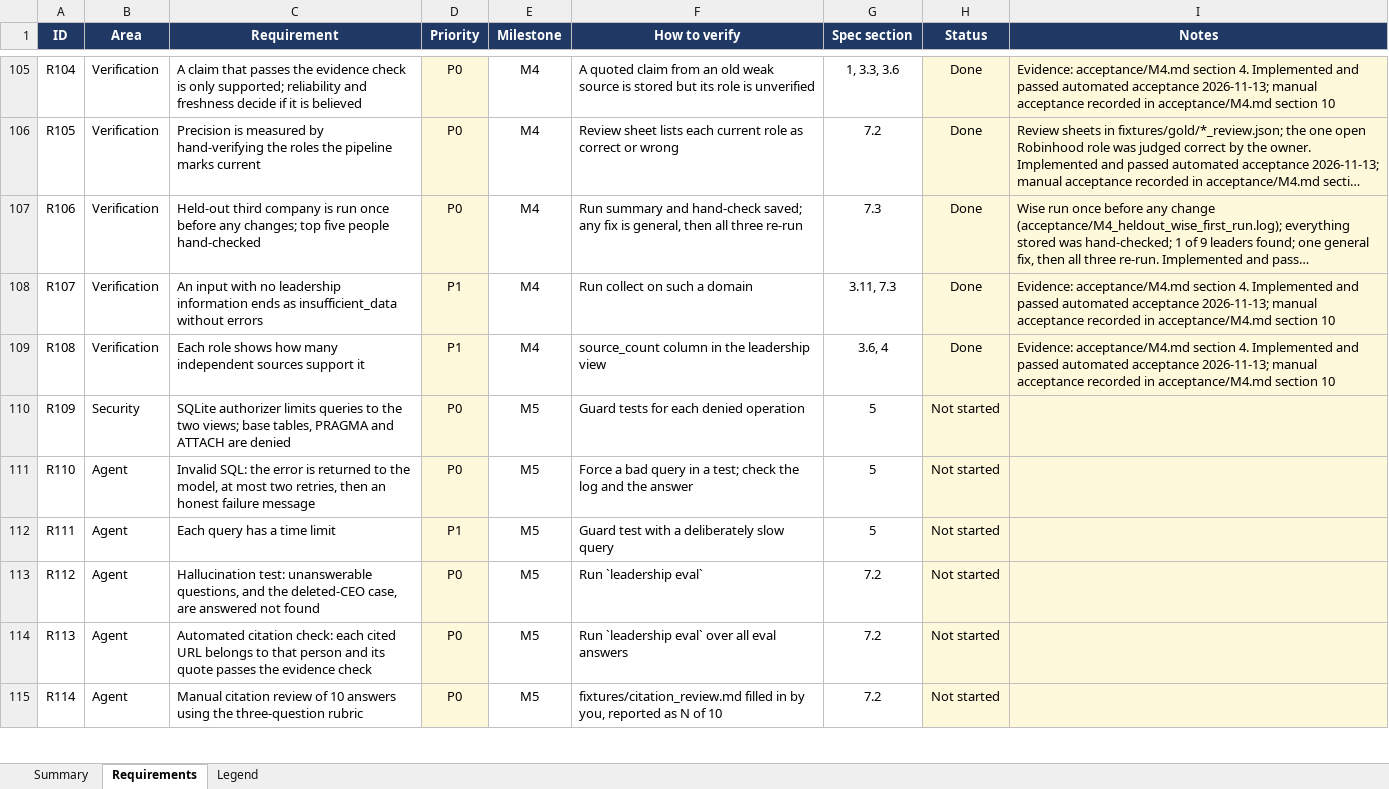
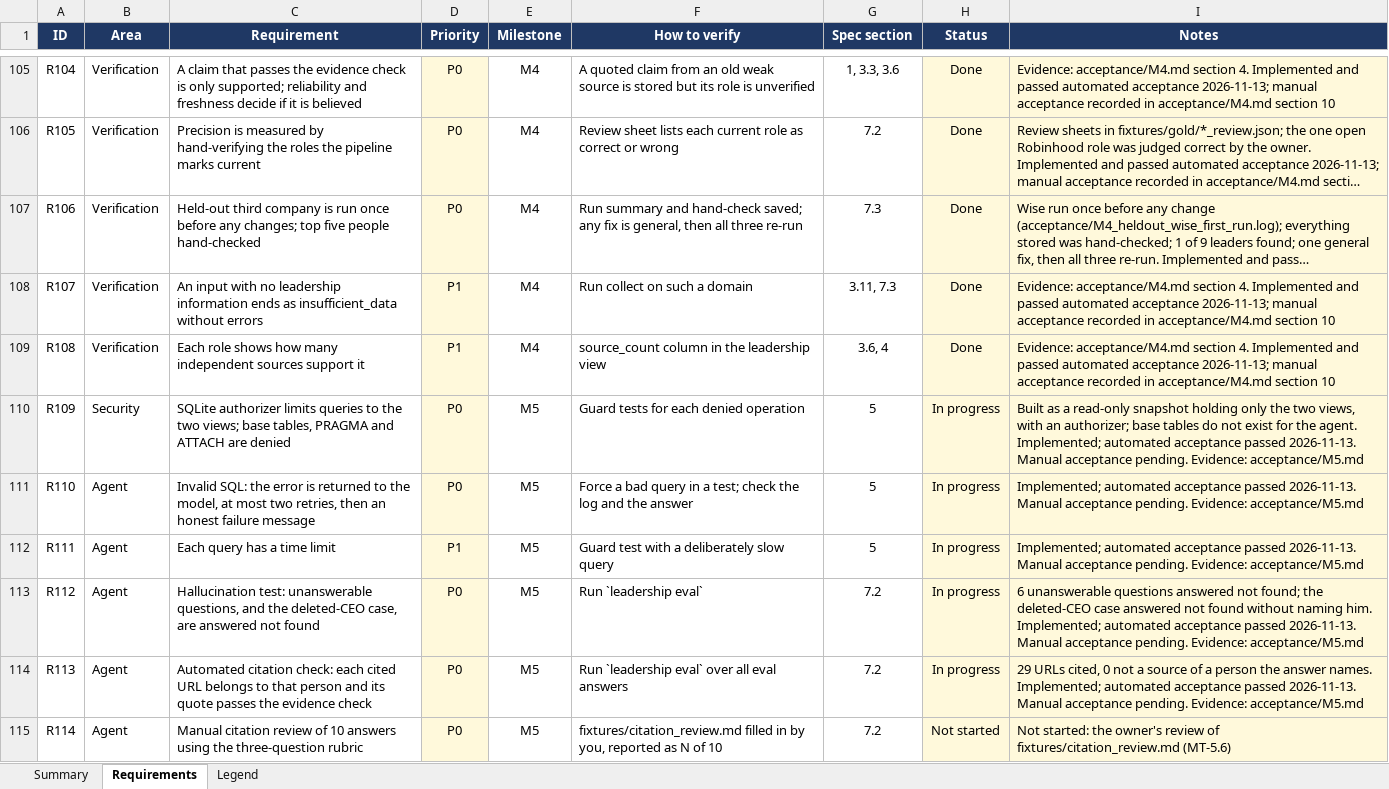
Before and after one commit to ChristinaPuth/Exectrace, an Excel workbook: SPEC_checklist.xlsx, sheet Requirements, drawn as a sheet; only a part is shown, gaps mark what is left out; long unchanged cells end in …; values as stored, in another font and other column widths than the file's, no borders; conditional formats not drawn; the diff covers the shown part only; the diff names each change by its address in the sheet, - before the commit and + after, or states it on an @@ line.

```diff
--- a/SPEC_checklist.xlsx (sheet Requirements)
+++ b/SPEC_checklist.xlsx (sheet Requirements)
-H110:H114 (Status): Not started
+H110:H114 (Status): In progress
-I110 (Notes): (empty)
+I110 (Notes): Built as a read-only snapshot holding only the two views, with an authorizer; base tables do not exist for the agent. Implemented; automated acceptance passed 2026-11-13. Manual acceptance pending. Evidence: acceptance/M5.md
-I111:I112 (Notes): (empty)
+I111:I112 (Notes): Implemented; automated acceptance passed 2026-11-13. Manual acceptance pending. Evidence: acceptance/M5.md
-I113 (Notes): (empty)
+I113 (Notes): 6 unanswerable questions answered not found; the deleted-CEO case answered not found without naming him. Implemented; automated acceptance passed 2026-11-13. Manual acceptance pending. Evidence: acceptance/M5.md
-I114 (Notes): (empty)
+I114 (Notes): 29 URLs cited, 0 not a source of a person the answer names. Implemented; automated acceptance passed 2026-11-13. Manual acceptance pending. Evidence: acceptance/M5.md
-I115 (Notes): (empty)
+I115 (Notes): Not started: the owner's review of fixtures/citation_review.md (MT-5.6)
```
Also changed, not shown: 32 edited cells elsewhere in this sheet, 17 other files.
